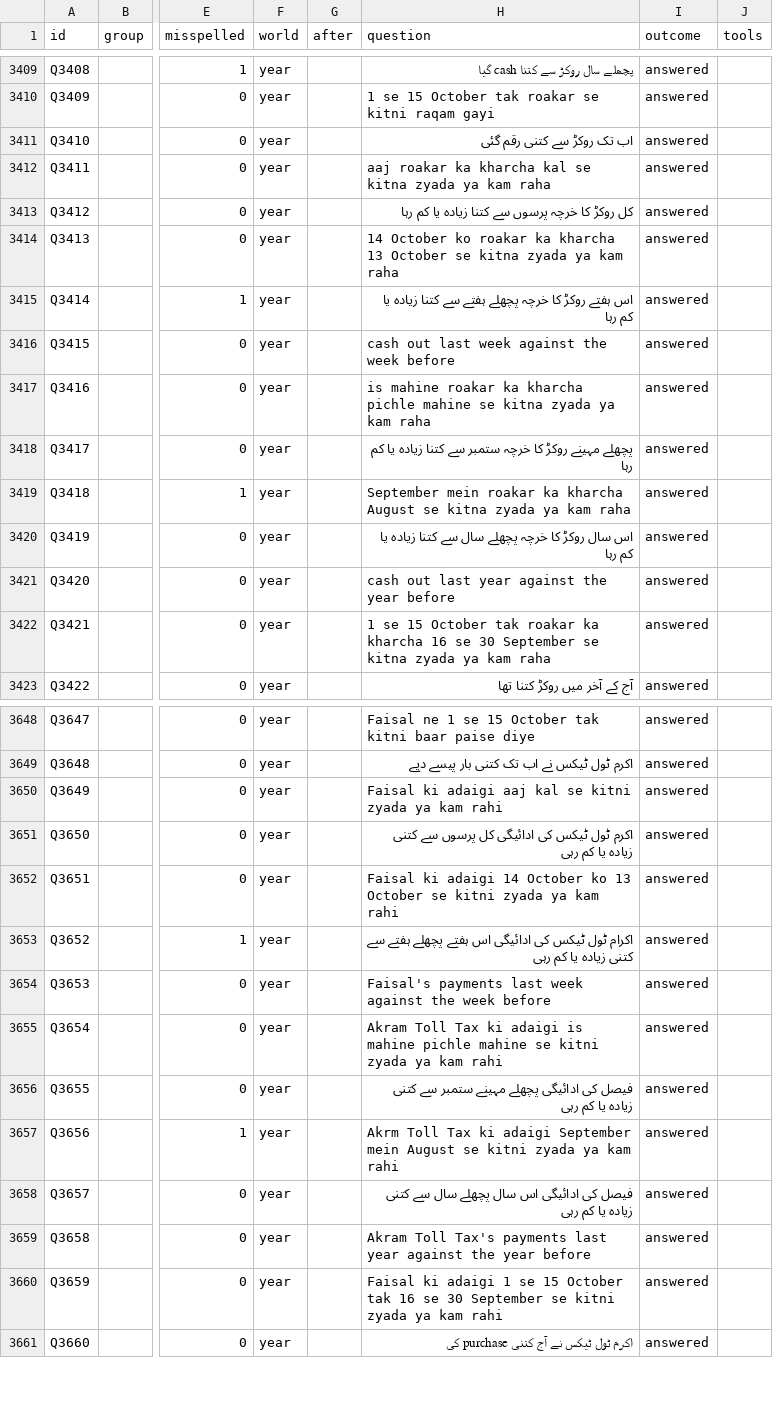
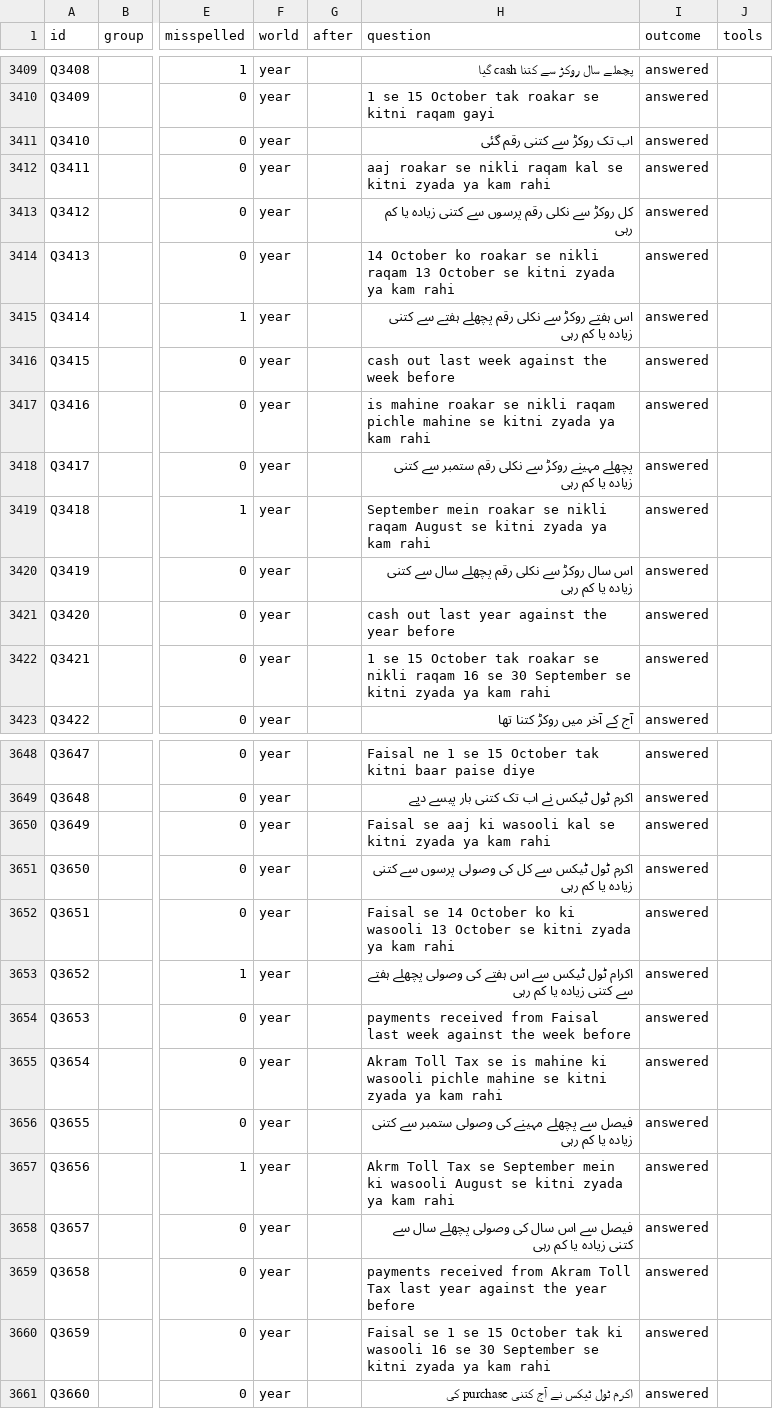
Before and after one commit to FaisalHanif12/Fruits-Mandi-Software, a TSV file: scripts/ai-eval/questions.tsv, drawn as a sheet; only a part is shown, gaps mark what is left out; the diff covers the shown part only; the diff names each change by its address in the sheet, - before the commit and + after, or states it on an @@ line.

```diff
--- a/scripts/ai-eval/questions.tsv
+++ b/scripts/ai-eval/questions.tsv
-H3412 (question): aaj roakar ka kharcha kal se kitna zyada ya kam raha
+H3412 (question): aaj roakar se nikli raqam kal se kitni zyada ya kam rahi
-H3413 (question): کل روکڑ کا خرچہ پرسوں سے کتنا زیادہ یا کم رہا
+H3413 (question): کل روکڑ سے نکلی رقم پرسوں سے کتنی زیادہ یا کم رہی
-H3414 (question): …ko roakar ka kharcha 13 October se kitna zyada ya kam raha
+H3414 (question): …ko roakar se nikli raqam 13 October se kitni zyada ya kam rahi
-H3415 (question): …ہفتے روکڑ کا خرچہ پچھلے ہفتے سے کتنا زیادہ یا کم رہا
+H3415 (question): …ہفتے روکڑ سے نکلی رقم پچھلے ہفتے سے کتنی زیادہ یا کم رہی
-H3417 (question): …mahine roakar ka kharcha pichle mahine se kitna zyada ya kam raha
+H3417 (question): …mahine roakar se nikli raqam pichle mahine se kitni zyada ya kam rahi
-H3418 (question): …مہینے روکڑ کا خرچہ ستمبر سے کتنا زیادہ یا کم رہا
+H3418 (question): …مہینے روکڑ سے نکلی رقم ستمبر سے کتنی زیادہ یا کم رہی
-H3419 (question): …mein roakar ka kharcha August se kitna zyada ya kam raha
+H3419 (question): …mein roakar se nikli raqam August se kitni zyada ya kam rahi
-H3420 (question): …سال روکڑ کا خرچہ پچھلے سال سے کتنا زیادہ یا کم رہا
+H3420 (question): …سال روکڑ سے نکلی رقم پچھلے سال سے کتنی زیادہ یا کم رہی
-H3422 (question): …tak roakar ka kharcha 16 se 30 September se kitna zyada ya kam raha
+H3422 (question): …tak roakar se nikli raqam 16 se 30 September se kitni zyada ya kam rahi
-H3650 (question): Faisal ki adaigi aaj kal se…
+H3650 (question): Faisal se aaj ki wasooli kal se…
-H3651 (question): …ٹول ٹیکس کی ادائیگی کل پرسوں سے…
+H3651 (question): …ٹول ٹیکس سے کل کی وصولی پرسوں سے…
-H3652 (question): Faisal ki adaigi 14 October ko 13 October…
+H3652 (question): Faisal se 14 October ko ki wasooli 13 October…
-H3653 (question): …ٹول ٹیکس کی ادائیگی اس ہفتے پچھلے ہفتے…
+H3653 (question): …ٹول ٹیکس سے اس ہفتے کی وصولی پچھلے ہفتے…
-H3654 (question): Faisal's payments last week…
+H3654 (question): payments received from Faisal last week…
-H3655 (question): …Toll Tax ki adaigi is mahine pichle mahine…
+H3655 (question): …Toll Tax se is mahine ki wasooli pichle mahine…
-H3656 (question): فیصل کی ادائیگی پچھلے مہینے ستمبر سے…
+H3656 (question): فیصل سے پچھلے مہینے کی وصولی ستمبر سے…
-H3657 (question): …Toll Tax ki adaigi September mein August se…
+H3657 (question): …Toll Tax se September mein ki wasooli August se…
-H3658 (question): فیصل کی ادائیگی اس سال پچھلے سال…
+H3658 (question): فیصل سے اس سال کی وصولی پچھلے سال…
-H3659 (question): Akram Toll Tax's payments last year…
+H3659 (question): payments received from Akram Toll Tax last year…
-H3660 (question): Faisal ki adaigi 1 se 15 October tak 16 se…
+H3660 (question): Faisal se 1 se 15 October tak ki wasooli 16 se…
```
Also changed, not shown: 46 edited cells elsewhere in this file, scripts/ai-eval/capability-money.tsv, 17 other files.
